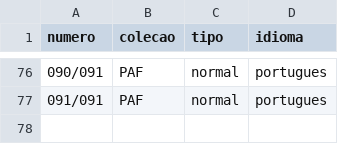
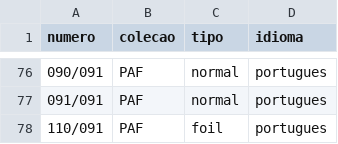
Before and after one commit to aocarmo/api-stock-cards, a CSV file: excluir.csv, drawn as a sheet; only a part is shown, gaps mark what is left out; the diff names each change by its address in the sheet, - before the commit and + after, or states it on an @@ line.

```diff
--- a/excluir.csv
+++ b/excluir.csv
+row 78: 110/091 | PAF | foil | portugues
```
Also changed, not shown: exemplo.csv, 9 other files.
